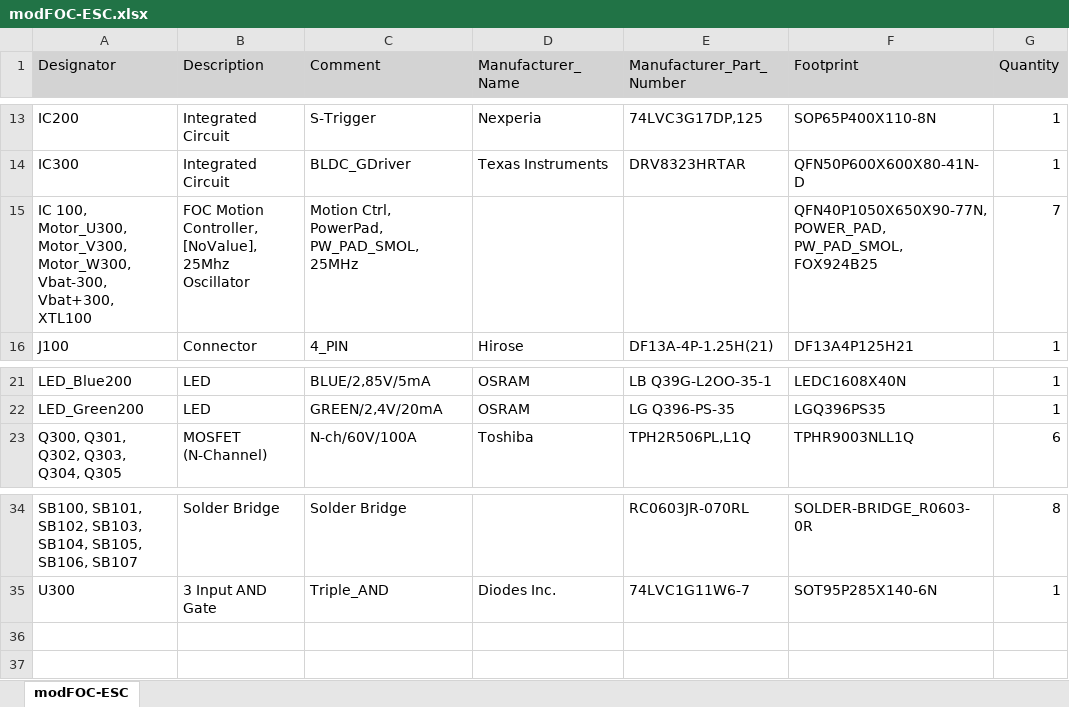
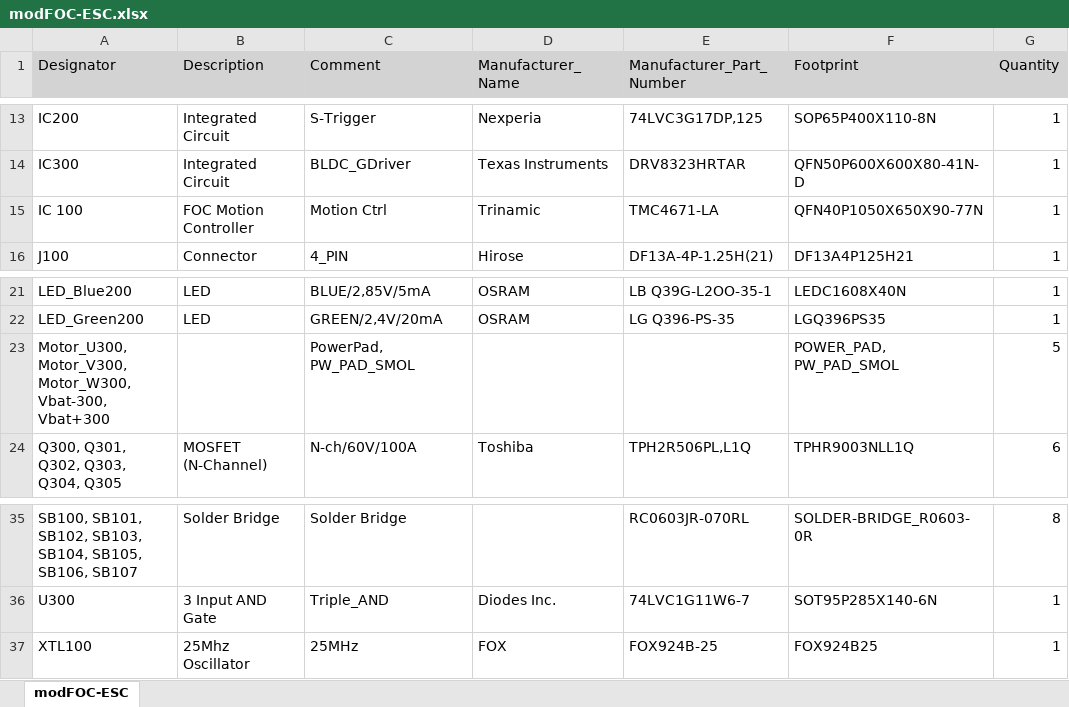
Before and after one commit to ThoMint/modFOC, an Excel workbook: Hardware/modFOC-ESC/Project Outputs for modFOC-ESC/modFOC-ESC.xlsx, sheet modFOC-ESC, drawn as a sheet; only a part is shown, gaps mark what is left out; values as stored, in another font and other column widths than the file's, no borders; removed rows and columns are numbered as before the commit, all else as after; the diff names each change by its address in the sheet, - before the commit and + after, or states it on an @@ line.

```diff
--- a/Hardware/modFOC-ESC/Project Outputs for modFOC-ESC/modFOC-ESC.xlsx (sheet modFOC-ESC)
+++ b/Hardware/modFOC-ESC/Project Outputs for modFOC-ESC/modFOC-ESC.xlsx (sheet modFOC-ESC)
-row 15: IC 100, Motor_U300, Motor_V300, Motor_W300, Vbat-300, Vbat+300, XTL100 | FOC Motion Controller, [NoValue], 25Mhz Oscillator | Motion Ctrl, PowerPad, PW_PAD_SMOL, 25MHz |  |  | QFN40P1050X650X90-77N, POWER_PAD, PW_PAD_SMOL, FOX924B25 | 7
+row 15: IC 100 | FOC Motion Controller | Motion Ctrl | Trinamic | TMC4671-LA | QFN40P1050X650X90-77N | 1
+row 23: Motor_U300, Motor_V300, Motor_W300, Vbat-300, Vbat+300 |  | PowerPad, PW_PAD_SMOL |  |  | POWER_PAD, PW_PAD_SMOL | 5
+row 37: XTL100 | 25Mhz Oscillator | 25MHz | FOX | FOX924B-25 | FOX924B25 | 1
```
Also changed, not shown: 7 other files.
